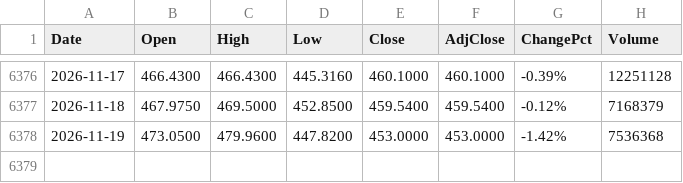
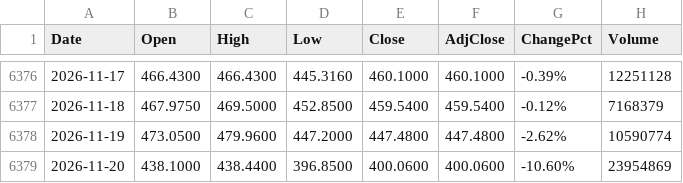
Before and after one commit to fanruihwaiting8/SMHDataAnalysis, a CSV file: Input/SMH_full_history.csv, drawn as a sheet; only a part is shown, gaps mark what is left out.

```diff
--- a/Input/SMH_full_history.csv
+++ b/Input/SMH_full_history.csv
@@ -6377,2 +6377,3 @@ Date,Open,High,Low,Close,AdjClose,ChangePct,Volume
 2026-11-18,467.9750,469.5000,452.8500,459.5400,459.5400,-0.12%,7168379
-2026-11-19,473.0500,479.9600,447.8200,453.0000,453.0000,-1.42%,7536368
+2026-11-19,473.0500,479.9600,447.2000,447.4800,447.4800,-2.62%,10590774
+2026-11-20,438.1000,438.4400,396.8500,400.0600,400.0600,-10.60%,23954869
```
Also changed, not shown: Input/QQQ_full_history.csv, Input/SOXL_full_history.csv, 4 other files.
